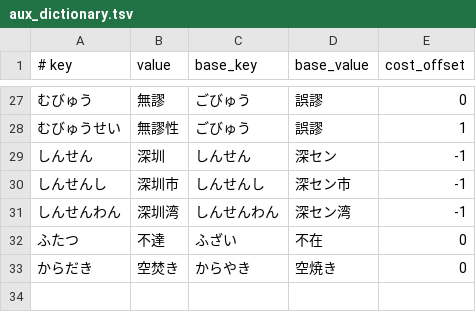
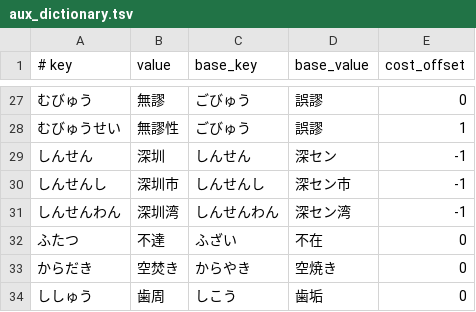
Before and after one commit to kimata1007/mozc-wai, a TSV file: src/data/oss/aux_dictionary.tsv, drawn as a sheet; only a part is shown, gaps mark what is left out; the diff names each change by its address in the sheet, - before the commit and + after, or states it on an @@ line.

Commit message:
Add 歯周(ししゅう) to aux_dictionary.tsv
https://github.com/google/mozc/issues/578

PiperOrigin-RevId: 452734456

```diff
--- a/src/data/oss/aux_dictionary.tsv
+++ b/src/data/oss/aux_dictionary.tsv
+row 34: ししゅう | 歯周 | しこう | 歯垢 | 0
```
Also changed, not shown: src/data/dictionary_oss/evaluation.tsv, 1 other file.
